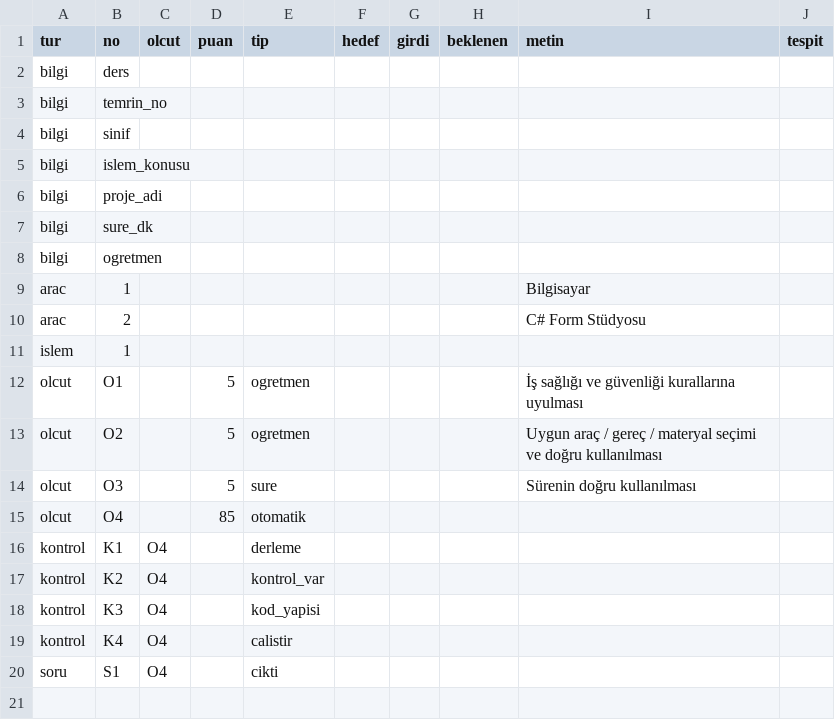
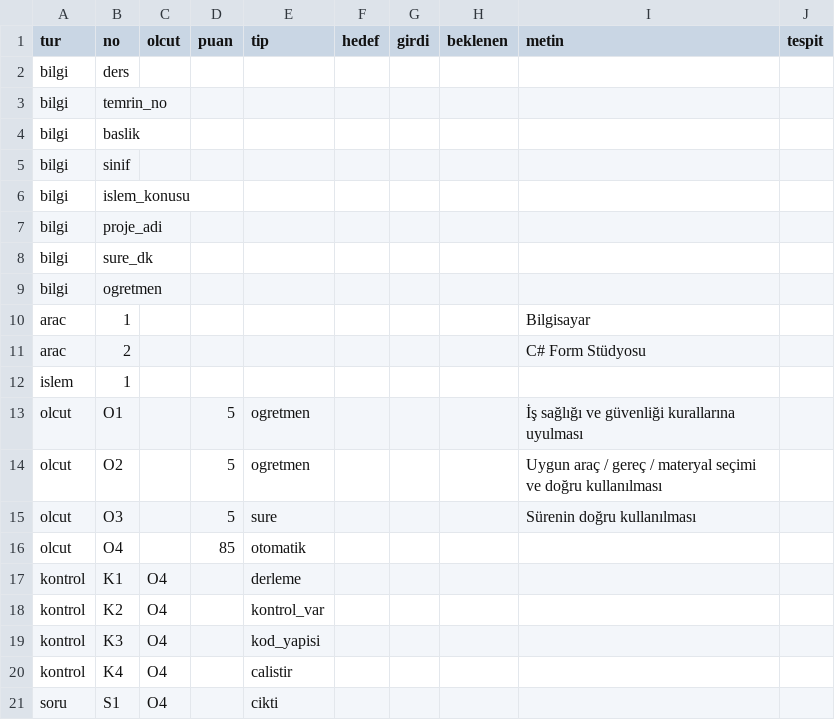
Before and after one commit to mkcaglars/temrin, a CSV file: sablon/temrin-sablon.csv, drawn as a sheet; the diff names each change by its address in the sheet, - before the commit and + after, or states it on an @@ line.

```diff
--- a/sablon/temrin-sablon.csv
+++ b/sablon/temrin-sablon.csv
+row 4: bilgi | baslik
```
Also changed, not shown: sablon/temrin-3-donguler.csv, 38 other files.
